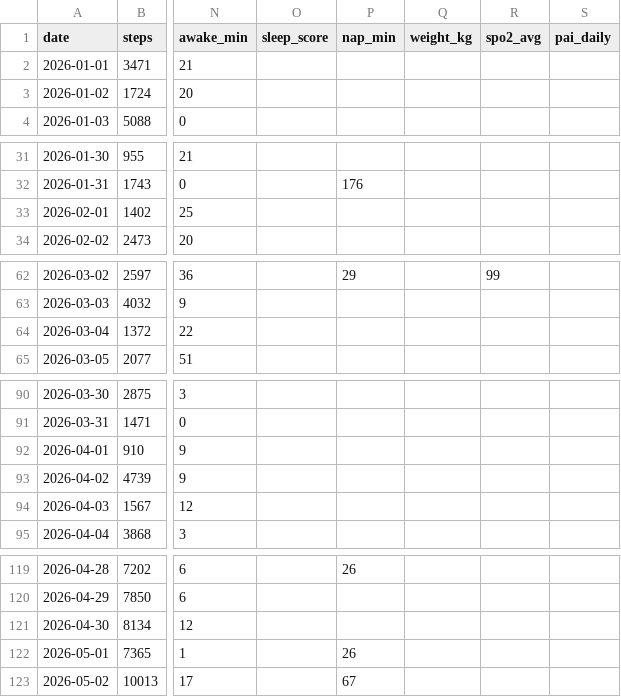
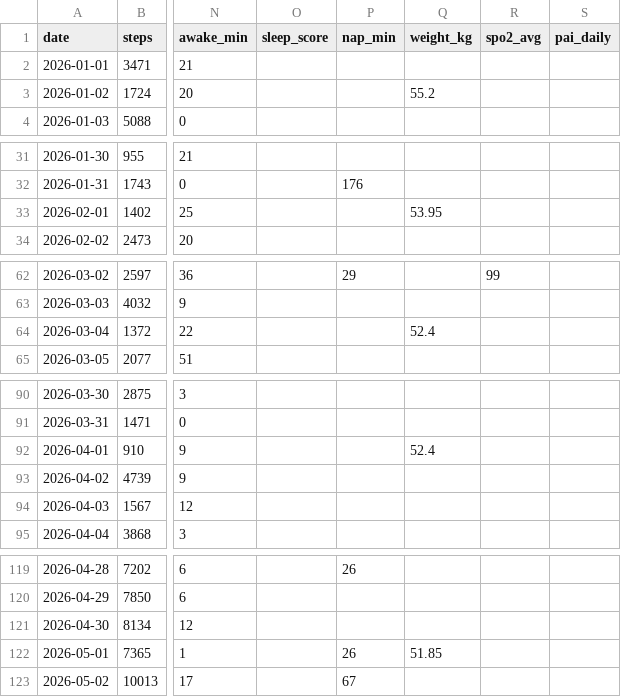
Before and after one commit to Sacret/activity, a CSV file: data/2026/daily.csv, drawn as a sheet; only a part is shown, gaps mark what is left out; the diff covers the shown part only; the diff names each change by its address in the sheet, - before the commit and + after, or states it on an @@ line.

```diff
--- a/data/2026/daily.csv
+++ b/data/2026/daily.csv
-Q3 (weight_kg): (empty)
+Q3 (weight_kg): 55.2
-Q33 (weight_kg): (empty)
+Q33 (weight_kg): 53.95
-Q64 (weight_kg): (empty)
+Q64 (weight_kg): 52.4
-Q92 (weight_kg): (empty)
+Q92 (weight_kg): 52.4
-Q122 (weight_kg): (empty)
+Q122 (weight_kg): 51.85
```
Also changed, not shown: 4 edited cells elsewhere in this file, data/2025/daily.csv, data/2025/weight.csv, 4 other files.
